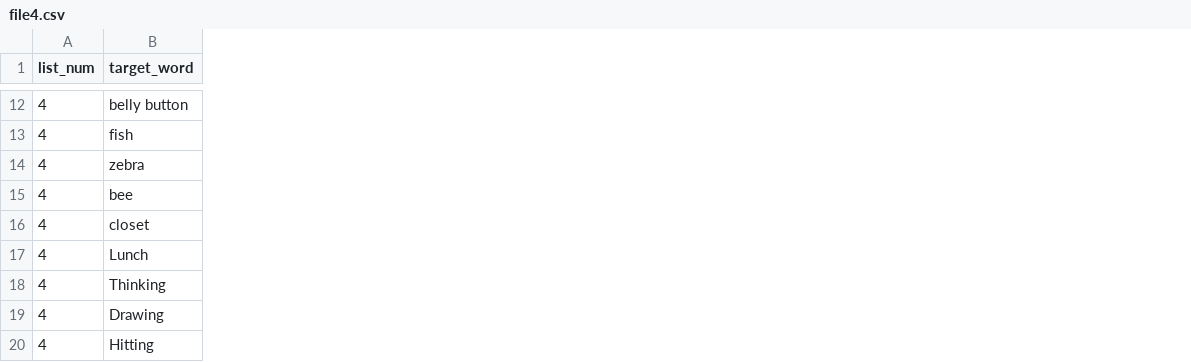
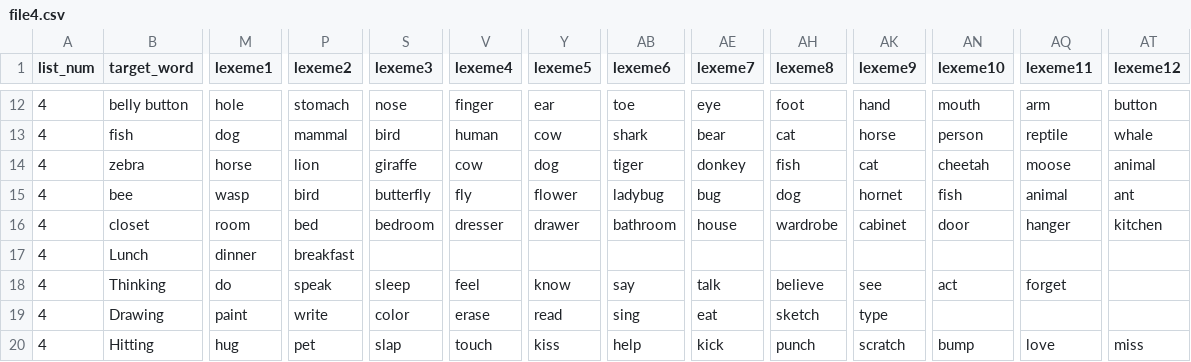
Before and after one commit to aaltenhof/nota_category, a CSV file: annotation_task/trial_lists/file4.csv, drawn as a sheet; only a part is shown, gaps mark what is left out; the diff covers the shown part only; the diff names each change by its address in the sheet, - before the commit and + after, or states it on an @@ line.

```diff
--- a/annotation_task/trial_lists/file4.csv
+++ b/annotation_task/trial_lists/file4.csv
+column M (lexeme1), rows 12-20: hole | dog | horse | wasp | room | dinner | do | paint | hug
+column P (lexeme2), rows 12-20: stomach | mammal | lion | bird | bed | breakfast | speak | write | pet
+column S (lexeme3), rows 12-20: nose | bird | giraffe | butterfly | bedroom |  | sleep | color | slap
+column V (lexeme4), rows 12-20: finger | human | cow | fly | dresser |  | feel | erase | touch
+column Y (lexeme5), rows 12-20: ear | cow | dog | flower | drawer |  | know | read | kiss
+column AB (lexeme6), rows 12-20: toe | shark | tiger | ladybug | bathroom |  | say | sing | help
+column AE (lexeme7), rows 12-20: eye | bear | donkey | bug | house |  | talk | eat | kick
+column AH (lexeme8), rows 12-20: foot | cat | fish | dog | wardrobe |  | believe | sketch | punch
+column AK (lexeme9), rows 12-20: hand | horse | cat | hornet | cabinet |  | see | type | scratch
+column AN (lexeme10), rows 12-20: mouth | person | cheetah | fish | door |  | act |  | bump
+column AQ (lexeme11), rows 12-20: arm | reptile | moose | animal | hanger |  | forget |  | love
+column AT (lexeme12), rows 12-20: button | whale | animal | ant | kitchen |  |  |  | miss
```
Also changed, not shown: 36 edited cells elsewhere in this file, annotation_task/trial_lists/file1.csv, annotation_task/trial_lists/file17.csv, 29 other files.
